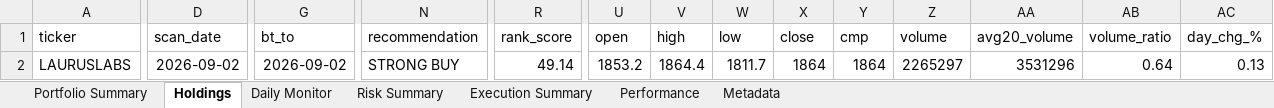
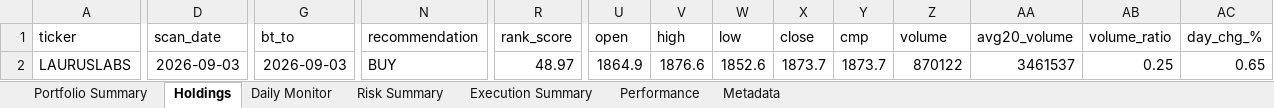
Before and after one commit to PavanSaiNekkala/Scanner, an Excel workbook: scanner_monitor/reports/latest/Portfolio_Report.xlsx, sheet Holdings, drawn as a sheet; only a part is shown, gaps mark what is left out; values as stored, in another font and other column widths than the file's, no borders; the diff covers the shown part only; the diff names each change by its address in the sheet, - before the commit and + after, or states it on an @@ line.

```diff
--- a/scanner_monitor/reports/latest/Portfolio_Report.xlsx (sheet Holdings)
+++ b/scanner_monitor/reports/latest/Portfolio_Report.xlsx (sheet Holdings)
-D2 (scan_date): 2026-09-02
+D2 (scan_date): 2026-09-03
-G2 (bt_to): 2026-09-02
+G2 (bt_to): 2026-09-03
-N2 (recommendation): STRONG BUY
+N2 (recommendation): BUY
-R2 (rank_score): 49.14
+R2 (rank_score): 48.97
-U2 (open): 1853.2
+U2 (open): 1864.9
-V2 (high): 1864.4
+V2 (high): 1876.6
-W2 (low): 1811.7
+W2 (low): 1852.6
-X2 (close): 1864
+X2 (close): 1873.7
-Y2 (cmp): 1864
+Y2 (cmp): 1873.7
-Z2 (volume): 2265297
+Z2 (volume): 870122
-AA2 (avg20_volume): 3531296
+AA2 (avg20_volume): 3461537
-AB2 (volume_ratio): 0.64
+AB2 (volume_ratio): 0.25
-AC2 (day_chg_%): 0.13
+AC2 (day_chg_%): 0.65
```
Also changed, not shown: 84 edited cells elsewhere in this sheet, sheet Daily Monitor, sheet Risk Summary, sheet Metadata, 14 other files.
